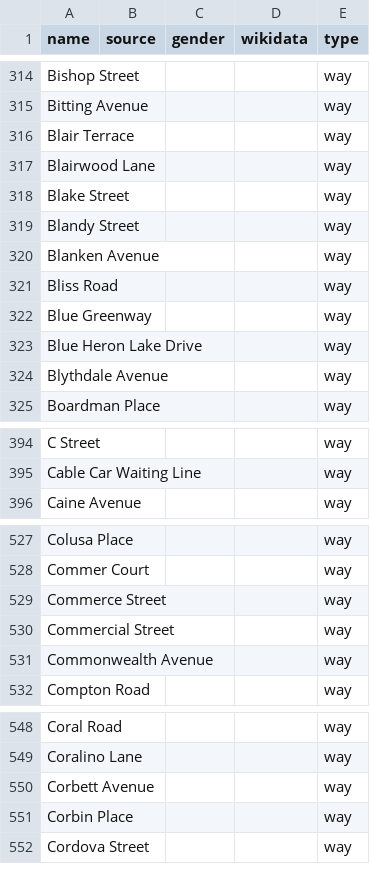
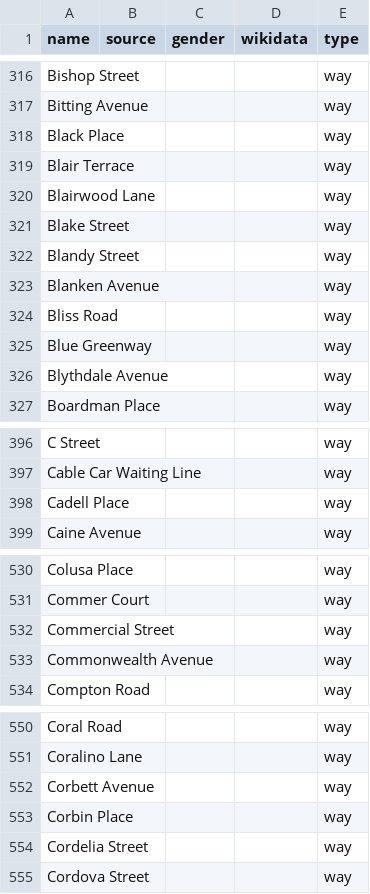
Before and after one commit to EqualStreetNames/equalstreetnames-sanfrancisco, a CSV file: data/other.csv, drawn as a sheet; only a part is shown, gaps mark what is left out; removed rows and columns are numbered as before the commit, all else as after; the diff covers the shown part only; the diff names each change by its address in the sheet, - before the commit and + after, or states it on an @@ line.

```diff
--- a/data/other.csv
+++ b/data/other.csv
+row 318: Black Place |  |  |  | way
-row 323: Blue Heron Lake Drive |  |  |  | way
+row 398: Cadell Place |  |  |  | way
-row 529: Commerce Street |  |  |  | way
+row 554: Cordelia Street |  |  |  | way
```
Also changed, not shown: 31 added rows, 12 removed rows, 9 moved rows and 3 edited cells elsewhere in this file, data/gender.csv, 4 other files.
